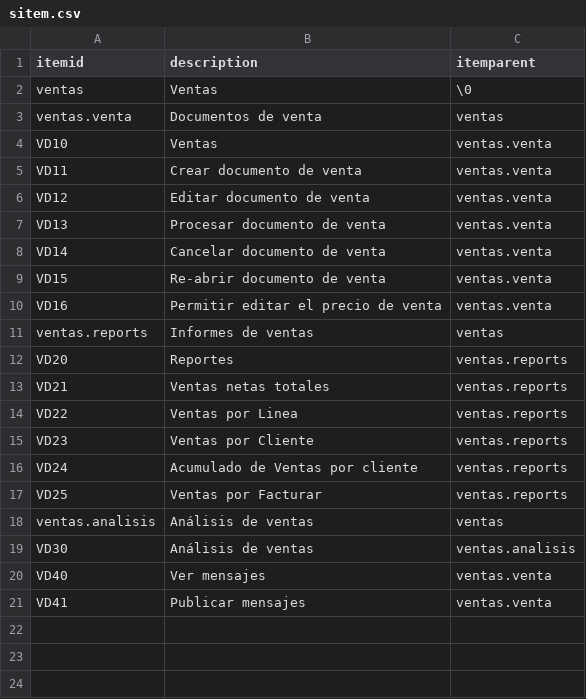
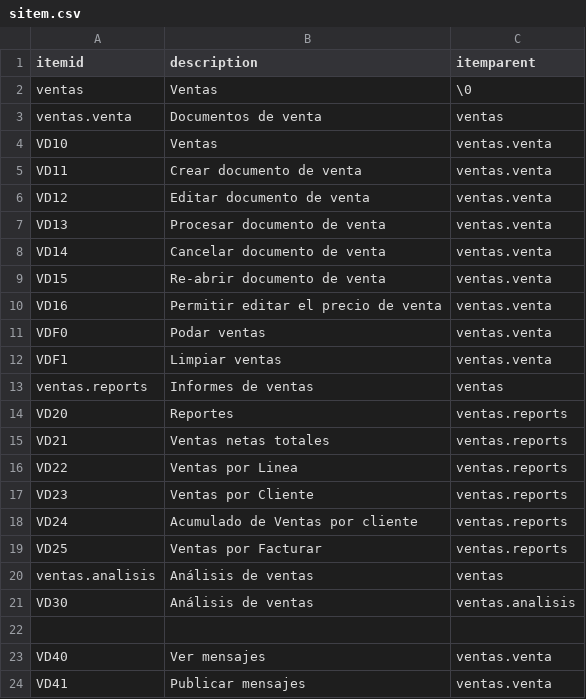
Before and after one commit to Induxsoft/ventas, a CSV file: src/ventas/_install/initial_data/sitem.csv, drawn as a sheet.

```diff
--- a/src/ventas/_install/initial_data/sitem.csv
+++ b/src/ventas/_install/initial_data/sitem.csv
@@ -10,2 +10,4 @@ VD15,Re-abrir documento de venta,ventas.venta
 VD16,Permitir editar el precio de venta,ventas.venta
+VDF0,Podar ventas,ventas.venta
+VDF1,Limpiar ventas,ventas.venta
 ventas.reports,Informes de ventas,ventas
@@ -19,2 +21,3 @@ ventas.analisis,Análisis de ventas,ventas
 VD30,Análisis de ventas,ventas.analisis
+
 VD40,Ver mensajes,ventas.venta
```
Also changed, not shown: src/ventas/_install/app_info/sys_app_item_action.csv, 3 other files.
